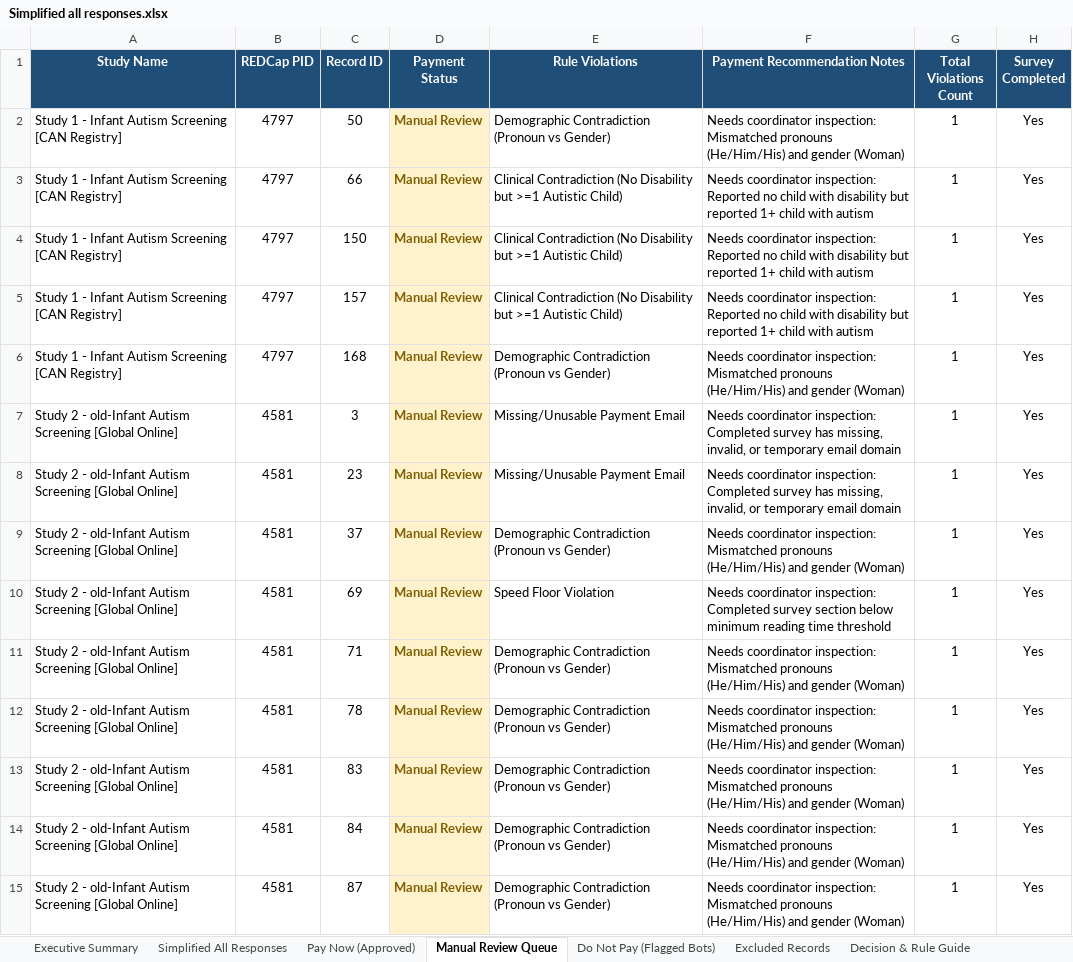
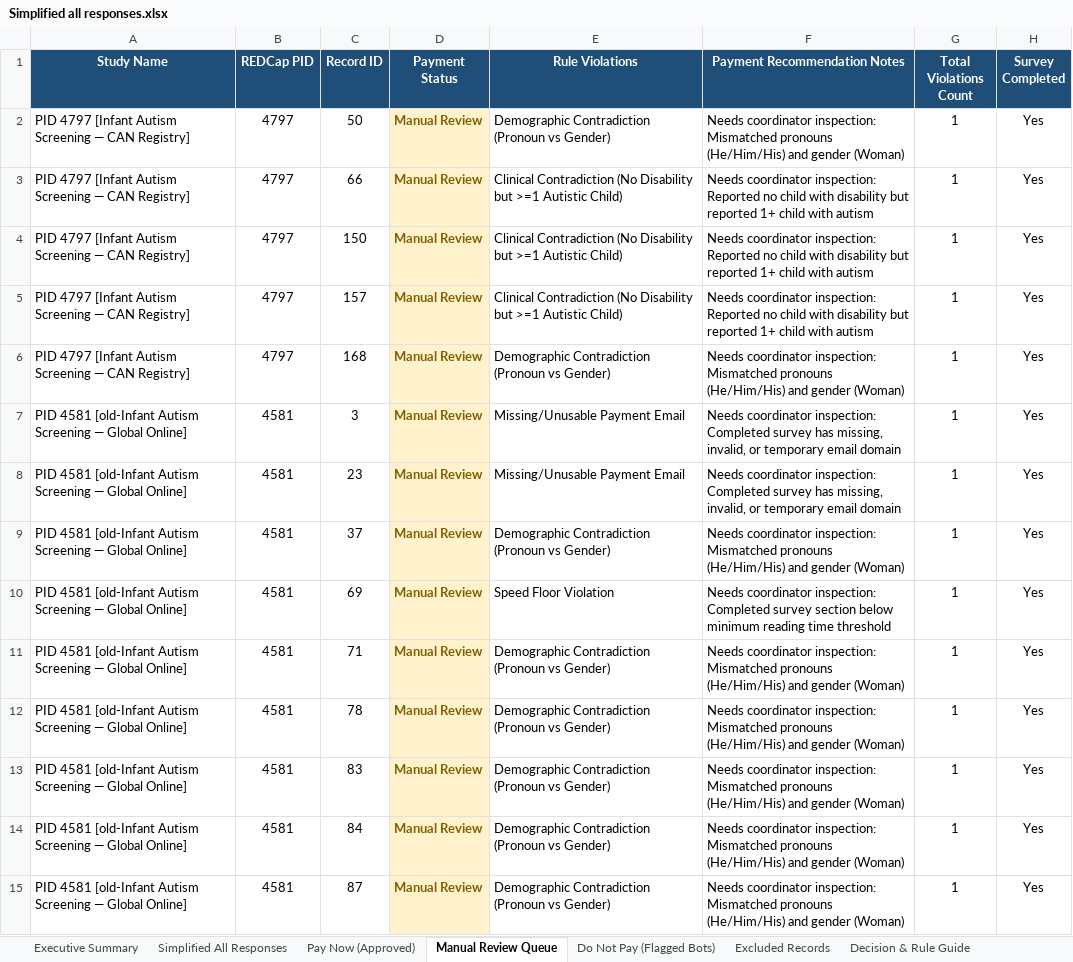
Before and after one commit to namo507/esd-redcap-metadata-watcher, an Excel workbook: projects/caregiver-cluster-analysis/Caregiver Outputs/Simplified all responses.xlsx, sheet Manual Review Queue, drawn as a sheet; only a part is shown; values as stored, in another font and other column widths than the file's, no borders; the diff covers the shown part only; the diff names each change by its address in the sheet, - before the commit and + after, or states it on an @@ line.

```diff
--- a/projects/caregiver-cluster-analysis/Caregiver Outputs/Simplified all responses.xlsx (sheet Manual Review Queue)
+++ b/projects/caregiver-cluster-analysis/Caregiver Outputs/Simplified all responses.xlsx (sheet Manual Review Queue)
-A2:A6 (Study Name): Study 1 - Infant Autism Screening [CAN Registry]
+A2:A6 (Study Name): PID 4797 [Infant Autism Screening — CAN Registry]
-A7:A15 (Study Name): Study 2 - old-Infant Autism Screening [Global Online]
+A7:A15 (Study Name): PID 4581 [old-Infant Autism Screening — Global Online]
```
Also changed, not shown: 491 edited cells elsewhere in this sheet, sheet Simplified All Responses, sheet Excluded Records, sheet Do Not Pay (Flagged Bots), sheet Pay Now (Approved), sheet Executive Summary, projects/caregiver-cluster-analysis/Responses Analysis_Revised (3).xlsx, projects/caregiver-cluster-analysis/Simplified all responses.xlsx, 4 other files.
